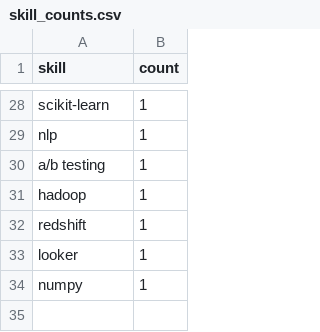
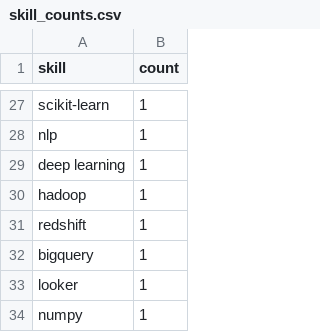
Before and after one commit to Maneeshraja19/job-market-intelligence, a CSV file: data/processed/skill_counts.csv, drawn as a sheet; only a part is shown, gaps mark what is left out; the diff covers the shown part only.

```diff
--- a/data/processed/skill_counts.csv
+++ b/data/processed/skill_counts.csv
@@ -29,5 +28,6 @@ scikit-learn,1
 nlp,1
-a/b testing,1
+deep learning,1
 hadoop,1
 redshift,1
+bigquery,1
 looker,1
```
Also changed, not shown: 5 added rows, 6 removed rows and 11 edited cells elsewhere in this file, data/processed/job_postings_with_skills.csv.
